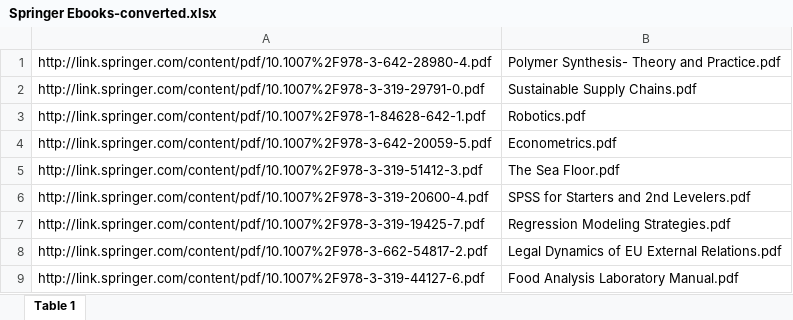
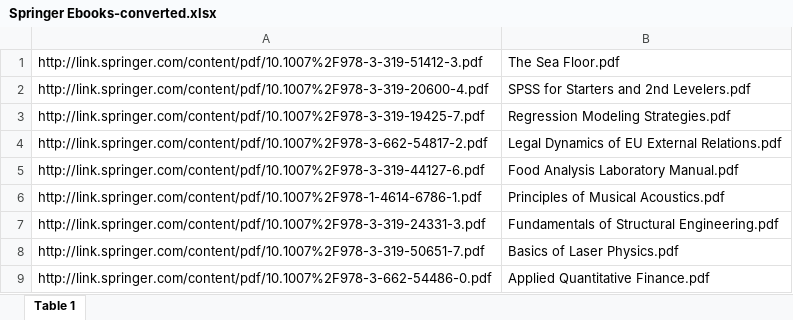
Before and after one commit to RohitM-IN/E-Books2, an Excel workbook: Extras/Springer Ebooks-converted.xlsx, sheet Table 1, drawn as a sheet; only a part is shown; the shorter side is filled out with more unchanged rows; values as stored, in another font and other column widths than the file's, no borders; the diff names each change by its address in the sheet, - before the commit and + after, or states it on an @@ line.

Commit message:
Update Springer Ebooks-converted.xlsx
Removed rows of books which were successfully donwloaded by file downloader

```diff
--- a/Extras/Springer Ebooks-converted.xlsx (sheet Table 1)
+++ b/Extras/Springer Ebooks-converted.xlsx (sheet Table 1)
-row 1: http://link.springer.com/content/pdf/10.1007%2F978-3-642-28980-4.pdf | Polymer Synthesis- Theory and Practice.pdf
-row 2: http://link.springer.com/content/pdf/10.1007%2F978-3-319-29791-0.pdf | Sustainable Supply Chains.pdf
-row 3: http://link.springer.com/content/pdf/10.1007%2F978-1-84628-642-1.pdf | Robotics.pdf
-row 4: http://link.springer.com/content/pdf/10.1007%2F978-3-642-20059-5.pdf | Econometrics.pdf
```
